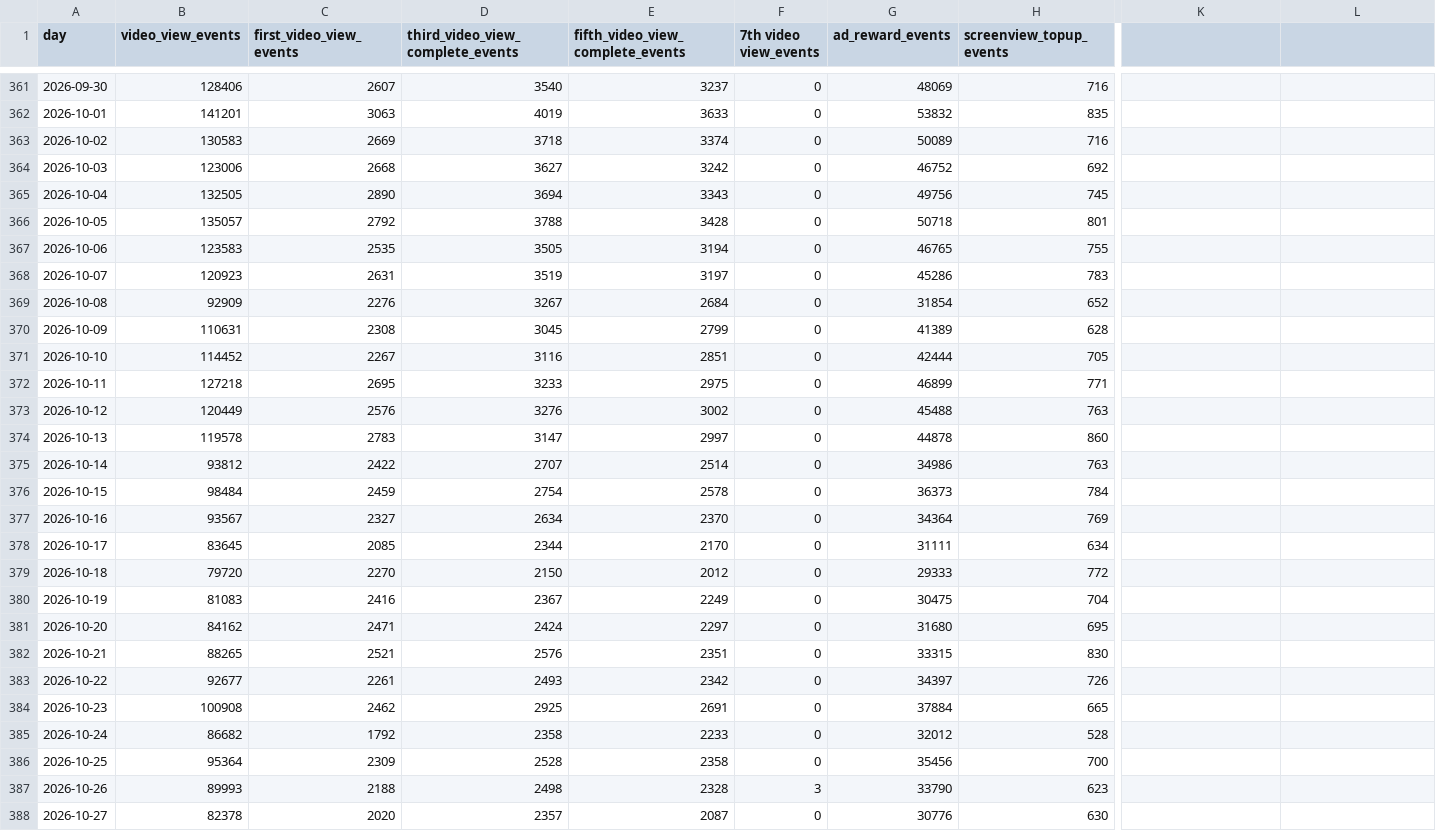
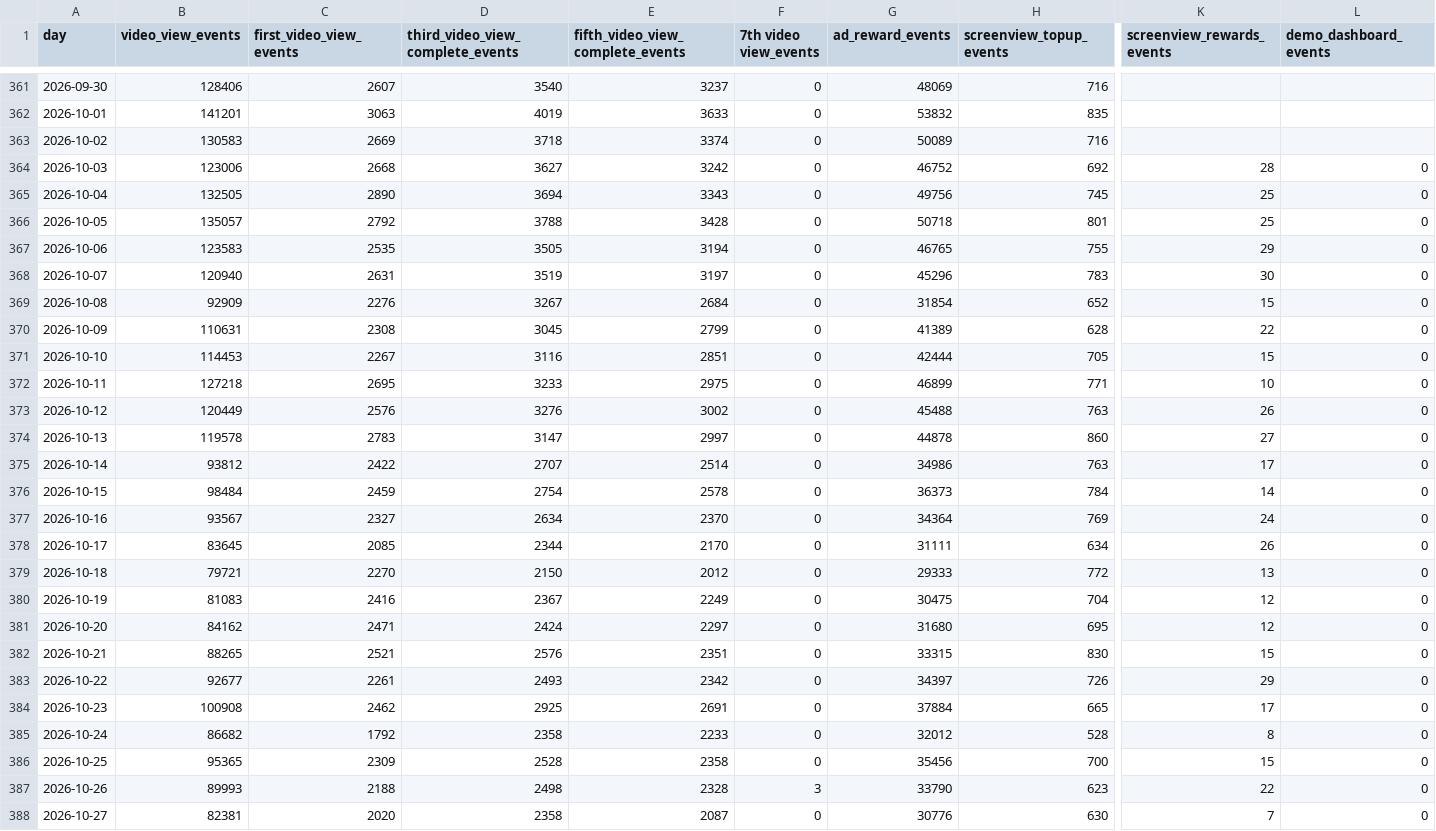
Before and after one commit to kshitijbhatiakaul/tuktuki-user-behaviour, a CSV file: data/events.csv, drawn as a sheet; only a part is shown, gaps mark what is left out; the diff covers the shown part only; the diff names each change by its address in the sheet, - before the commit and + after, or states it on an @@ line.

```diff
--- a/data/events.csv
+++ b/data/events.csv
-K1: (empty)
+K1: screenview_rewards_events
-L1: (empty)
+L1: demo_dashboard_events
-K364 (screenview_rewards_events): (empty)
+K364 (screenview_rewards_events): 28
-L364:L388 (demo_dashboard_events): (empty)
+L364:L388 (demo_dashboard_events): 0
-K365:K366 (screenview_rewards_events): (empty)
+K365:K366 (screenview_rewards_events): 25
-K367 (screenview_rewards_events): (empty)
+K367 (screenview_rewards_events): 29
-B368 (video_view_events): 120923
+B368 (video_view_events): 120940
-G368 (ad_reward_events): 45286
+G368 (ad_reward_events): 45296
-K368 (screenview_rewards_events): (empty)
+K368 (screenview_rewards_events): 30
-K369 (screenview_rewards_events): (empty)
+K369 (screenview_rewards_events): 15
-K370 (screenview_rewards_events): (empty)
+K370 (screenview_rewards_events): 22
-B371 (video_view_events): 114452
+B371 (video_view_events): 114453
-K371 (screenview_rewards_events): (empty)
+K371 (screenview_rewards_events): 15
-K372 (screenview_rewards_events): (empty)
+K372 (screenview_rewards_events): 10
-K373 (screenview_rewards_events): (empty)
+K373 (screenview_rewards_events): 26
-K374 (screenview_rewards_events): (empty)
+K374 (screenview_rewards_events): 27
-K375 (screenview_rewards_events): (empty)
+K375 (screenview_rewards_events): 17
-K376 (screenview_rewards_events): (empty)
+K376 (screenview_rewards_events): 14
-K377 (screenview_rewards_events): (empty)
+K377 (screenview_rewards_events): 24
-K378 (screenview_rewards_events): (empty)
+K378 (screenview_rewards_events): 26
-B379 (video_view_events): 79720
+B379 (video_view_events): 79721
-K379 (screenview_rewards_events): (empty)
+K379 (screenview_rewards_events): 13
-K380:K381 (screenview_rewards_events): (empty)
+K380:K381 (screenview_rewards_events): 12
-K382 (screenview_rewards_events): (empty)
+K382 (screenview_rewards_events): 15
-K383 (screenview_rewards_events): (empty)
+K383 (screenview_rewards_events): 29
-K384 (screenview_rewards_events): (empty)
+K384 (screenview_rewards_events): 17
-K385 (screenview_rewards_events): (empty)
+K385 (screenview_rewards_events): 8
-B386 (video_view_events): 95364
+B386 (video_view_events): 95365
-K386 (screenview_rewards_events): (empty)
+K386 (screenview_rewards_events): 15
-K387 (screenview_rewards_events): (empty)
+K387 (screenview_rewards_events): 22
-B388 (video_view_events): 82378
+B388 (video_view_events): 82381
-D388 (third_video_view_complete_events): 2357
+D388 (third_video_view_complete_events): 2358
-K388 (screenview_rewards_events): (empty)
+K388 (screenview_rewards_events): 7
```
Also changed, not shown: 1 added row and 52 edited cells elsewhere in this file, data/backcamp.csv, data/channels.csv, 5 other files.
